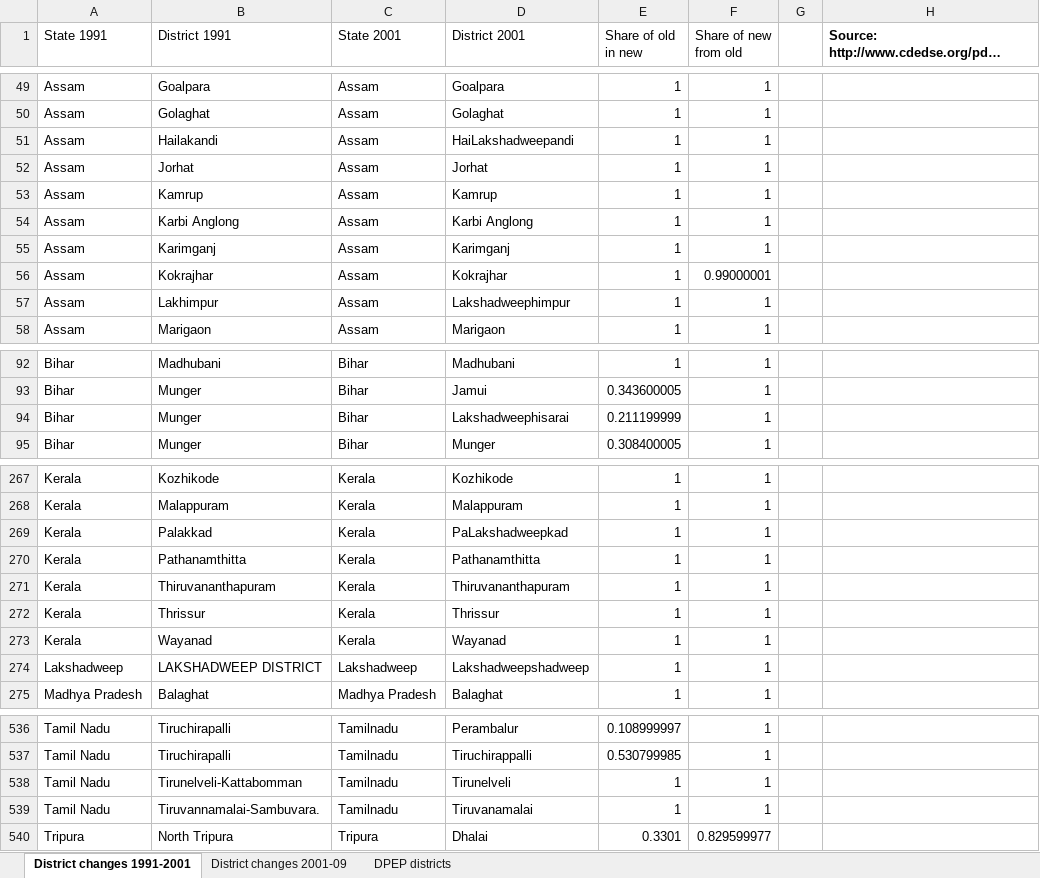
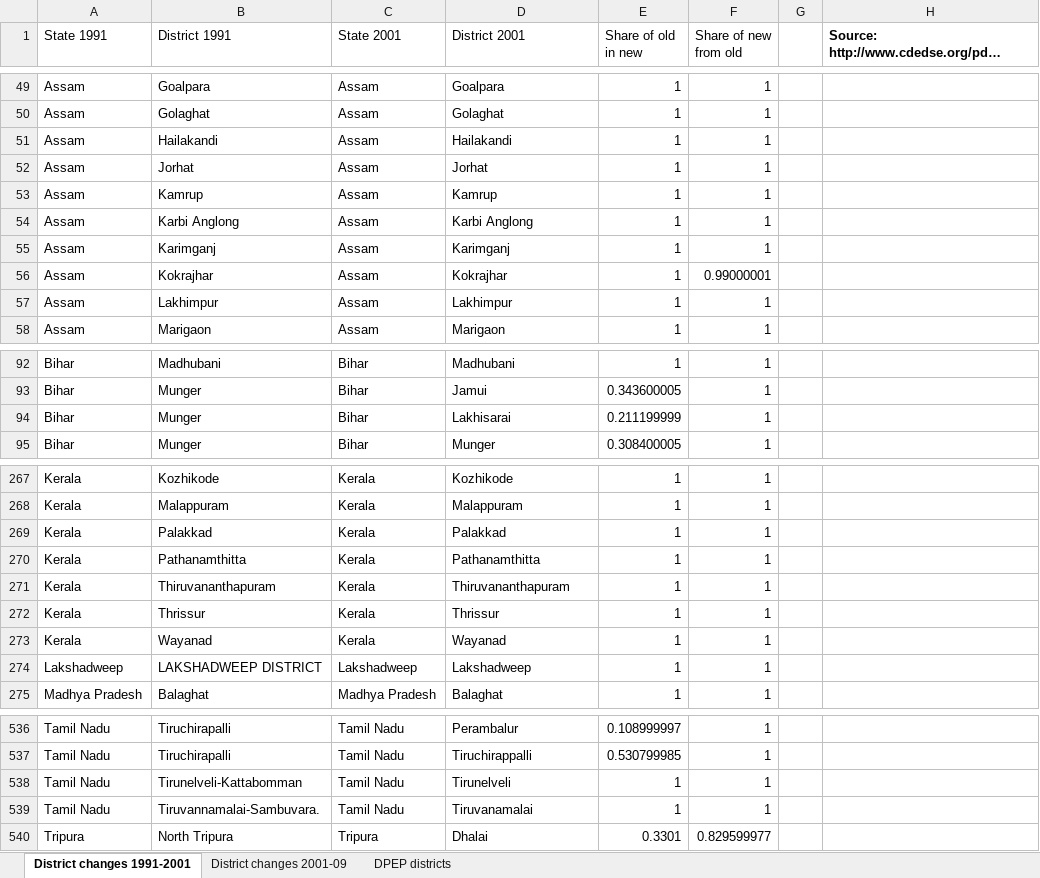
Before and after one commit to droodman/Khanna-2023, an Excel workbook: data/district info.xlsx, sheet District changes 1991-2001, drawn as a sheet; only a part is shown, gaps mark what is left out; long unchanged cells end in …; values as stored, in another font and other column widths than the file's, no borders; table styles not drawn; the diff covers the shown part only; the diff names each change by its address in the sheet, - before the commit and + after, or states it on an @@ line.

```diff
--- a/data/district info.xlsx (sheet District changes 1991-2001)
+++ b/data/district info.xlsx (sheet District changes 1991-2001)
-D51 (District 2001): HaiLakshadweepandi
+D51 (District 2001): Hailakandi
-D57 (District 2001): Lakshadweephimpur
+D57 (District 2001): Lakhimpur
-D94 (District 2001): Lakshadweephisarai
+D94 (District 2001): Lakhisarai
-D269 (District 2001): PaLakshadweepkad
+D269 (District 2001): Palakkad
-D274 (District 2001): Lakshadweepshadweep
+D274 (District 2001): Lakshadweep
-C536:C539 (State 2001): Tamilnadu
+C536:C539 (State 2001): Tamil Nadu
```
Also changed, not shown: 29 edited cells elsewhere in this sheet, sheet District changes 2001-09, sheet DPEP districts, 20 other files.
